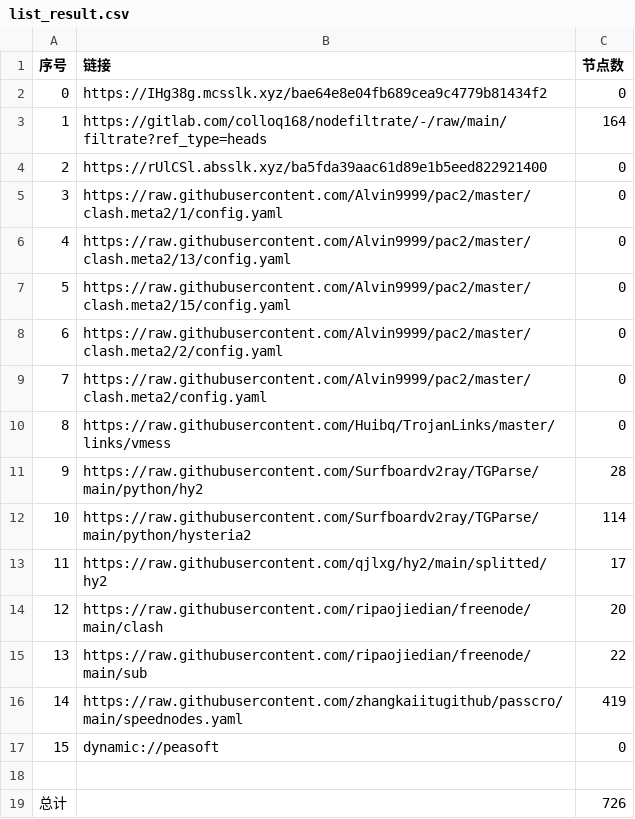
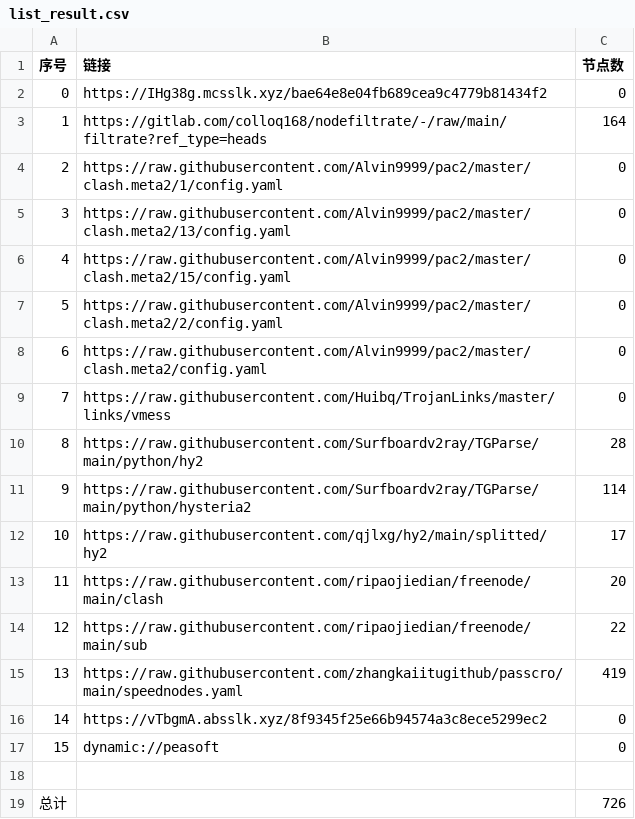
Before and after one commit to akflytiger/AutoMergePublicNodes, a CSV file: list_result.csv, drawn as a sheet; removed rows and columns are numbered as before the commit, all else as after; the diff names each change by its address in the sheet, - before the commit and + after, or states it on an @@ line.

```diff
--- a/list_result.csv
+++ b/list_result.csv
-row 4: 2 | https://rUlCSl.absslk.xyz/ba5fda39aac61d89e1b5eed822921400 | 0
@@ column A (序号) renumbered between rows 4 and 15 @@
+row 16: 14 | https://vTbgmA.absslk.xyz/8f9345f25e66b94574a3c8ece5299ec2 | 0
```
Also changed, not shown: 25 other files.
